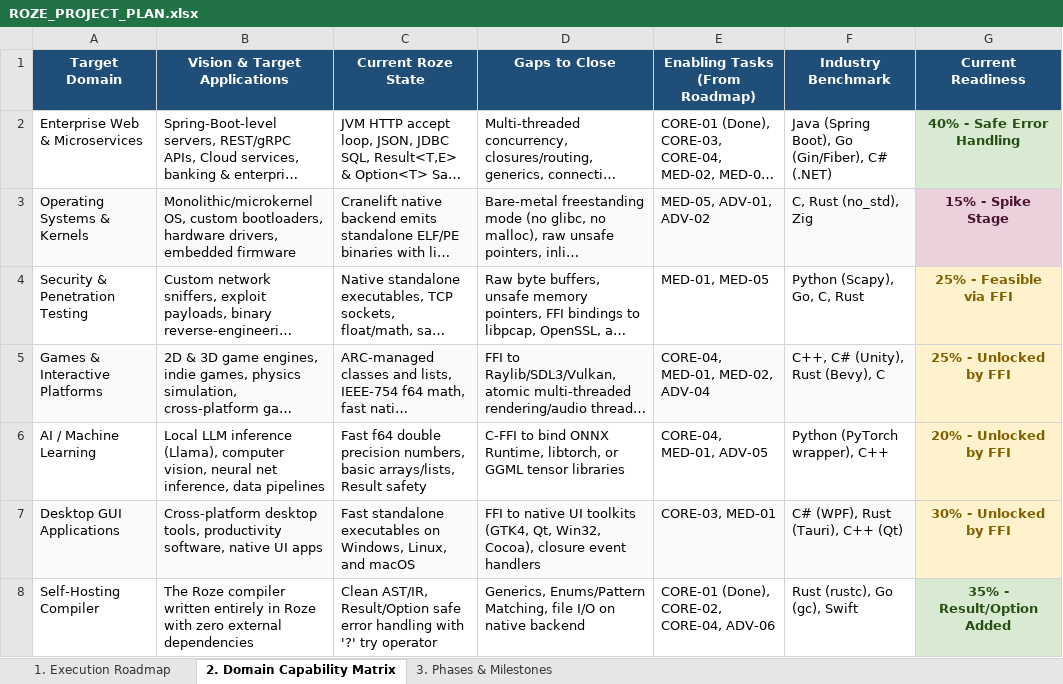
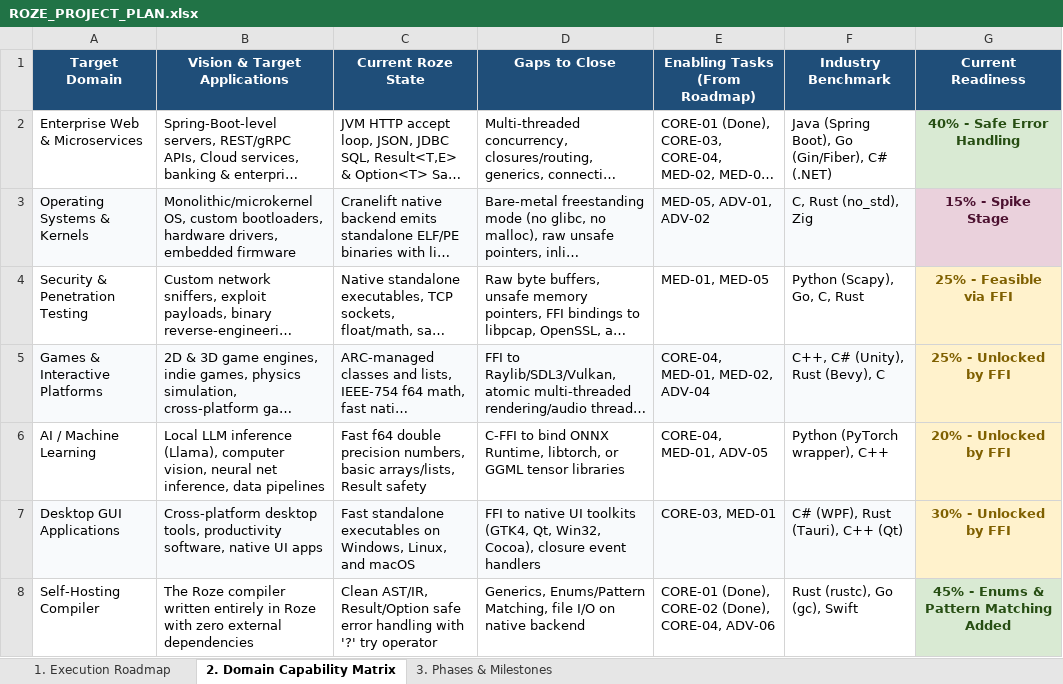
Before and after one commit to firoze-hossain/roze, an Excel workbook: ROZE_PROJECT_PLAN.xlsx, sheet 2. Domain Capability Matrix, drawn as a sheet; long unchanged cells end in …; values as stored, in another font and other column widths than the file's, no borders; the diff names each change by its address in the sheet, - before the commit and + after, or states it on an @@ line.

Commit message:
feat(core): implement Enums (ADTs) and Pattern Matching (CORE-02)

```diff
--- a/ROZE_PROJECT_PLAN.xlsx (sheet 2. Domain Capability Matrix)
+++ b/ROZE_PROJECT_PLAN.xlsx (sheet 2. Domain Capability Matrix)
-E8 (Enabling Tasks (From Roadmap)): CORE-01 (Done), CORE-02, CORE-04, ADV-06
+E8 (Enabling Tasks (From Roadmap)): CORE-01 (Done), CORE-02 (Done), CORE-04, ADV-06
-G8 (Current Readiness): 35% - Result/Option Added
+G8 (Current Readiness): 45% - Enums & Pattern Matching Added
```
Also changed, not shown: sheet 1. Execution Roadmap, sheet 3. Phases & Milestones, docs/ROZE_PROJECT_PLAN.xlsx, 13 other files.
